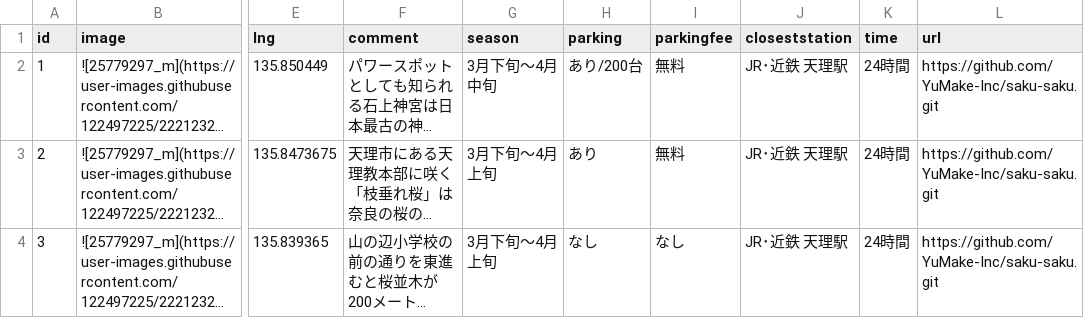
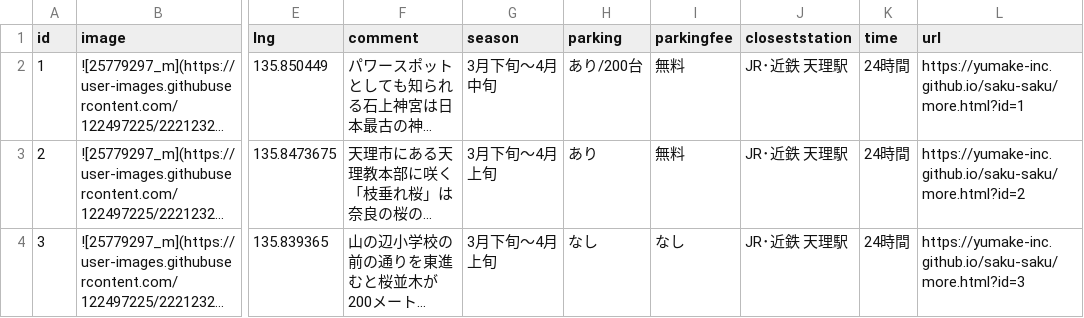
Before and after one commit to YuMake-Inc/saku-saku, a CSV file: csvdata/data.csv, drawn as a sheet; only a part is shown, gaps mark what is left out; long unchanged cells end in …; the diff names each change by its address in the sheet, - before the commit and + after, or states it on an @@ line.

Commit message:
url修正

```diff
--- a/csvdata/data.csv
+++ b/csvdata/data.csv
-L2 (url): https://github.com/YuMake-Inc/saku-saku.git
+L2 (url): https://yumake-inc.github.io/saku-saku/more.html?id=1
-L3 (url): https://github.com/YuMake-Inc/saku-saku.git
+L3 (url): https://yumake-inc.github.io/saku-saku/more.html?id=2
-L4 (url): https://github.com/YuMake-Inc/saku-saku.git
+L4 (url): https://yumake-inc.github.io/saku-saku/more.html?id=3
```
